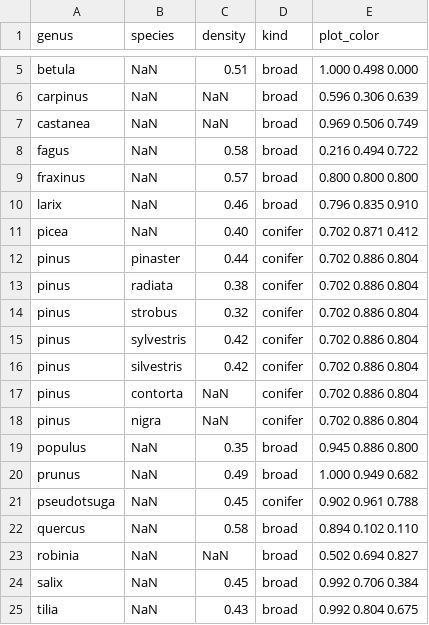
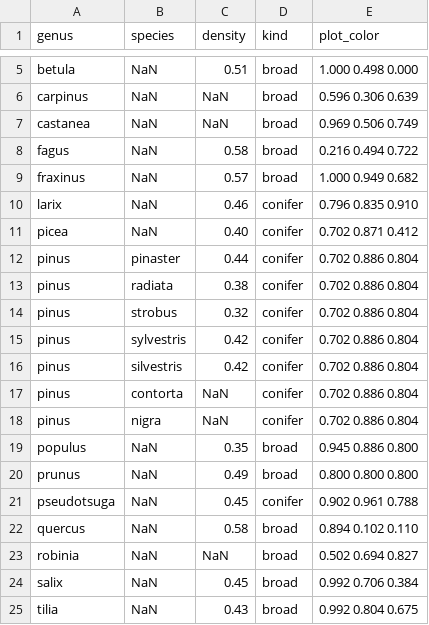
Before and after one commit to xapple/forest_puller, a CSV file: forest_puller/extra_data/tree_species_info.csv, drawn as a sheet; only a part is shown, gaps mark what is left out.

```diff
--- a/forest_puller/extra_data/tree_species_info.csv
+++ b/forest_puller/extra_data/tree_species_info.csv
@@ -8,4 +8,4 @@ castanea,NaN,NaN,broad,0.969 0.506 0.749
 fagus,NaN,0.58,broad,0.216 0.494 0.722
-fraxinus,NaN,0.57,broad,0.800 0.800 0.800
-larix,NaN,0.46,broad,0.796 0.835 0.910
+fraxinus,NaN,0.57,broad,1.000 0.949 0.682
+larix,NaN,0.46,conifer,0.796 0.835 0.910
 picea,NaN,0.40,conifer,0.702 0.871 0.412
@@ -19,3 +19,3 @@ pinus,nigra,NaN,conifer,0.702 0.886 0.804
 populus,NaN,0.35,broad,0.945 0.886 0.800
-prunus,NaN,0.49,broad,1.000 0.949 0.682
+prunus,NaN,0.49,broad,0.800 0.800 0.800
 pseudotsuga,NaN,0.45,conifer,0.902 0.961 0.788
```
Also changed, not shown: 5 other files.
